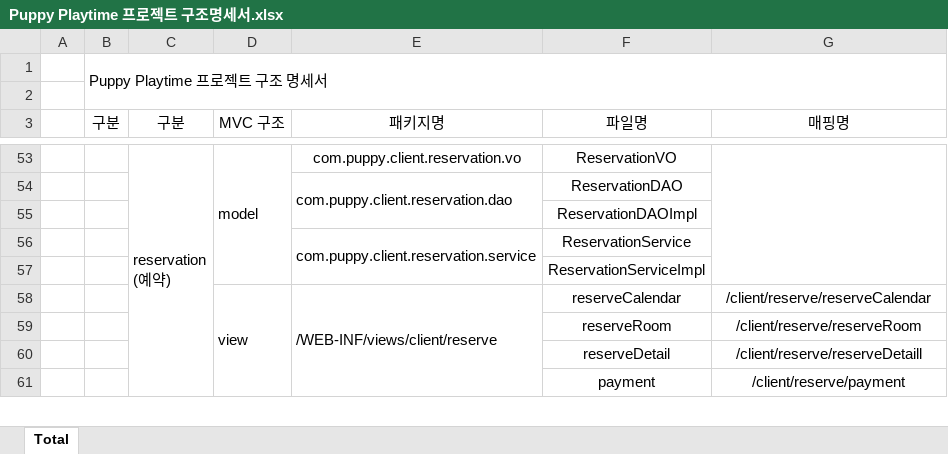
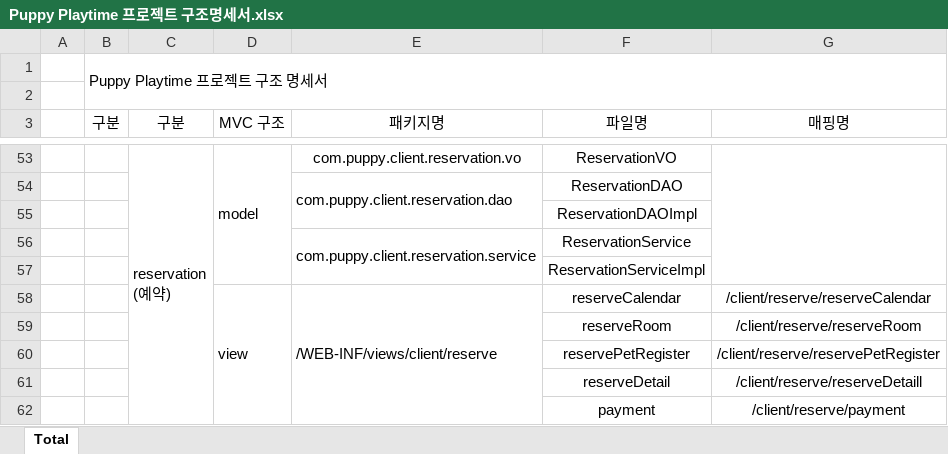
Before and after one commit to Jogging-Kim-Chaebak/PuppyPlaytime, an Excel workbook: 프로젝트 산출물/10. 구조명세서/Puppy Playtime 프로젝트 구조명세서.xlsx, sheet Total, drawn as a sheet; only a part is shown, gaps mark what is left out; values as stored, in another font and other column widths than the file's, no borders; the diff names each change by its address in the sheet, - before the commit and + after, or states it on an @@ line.

```diff
--- a/프로젝트 산출물/10. 구조명세서/Puppy Playtime 프로젝트 구조명세서.xlsx (sheet Total)
+++ b/프로젝트 산출물/10. 구조명세서/Puppy Playtime 프로젝트 구조명세서.xlsx (sheet Total)
+row 60:  |  |  |  |  | reservePetRegister | /client/reserve/reservePetRegister
```
Also changed, not shown: 39 other files.
